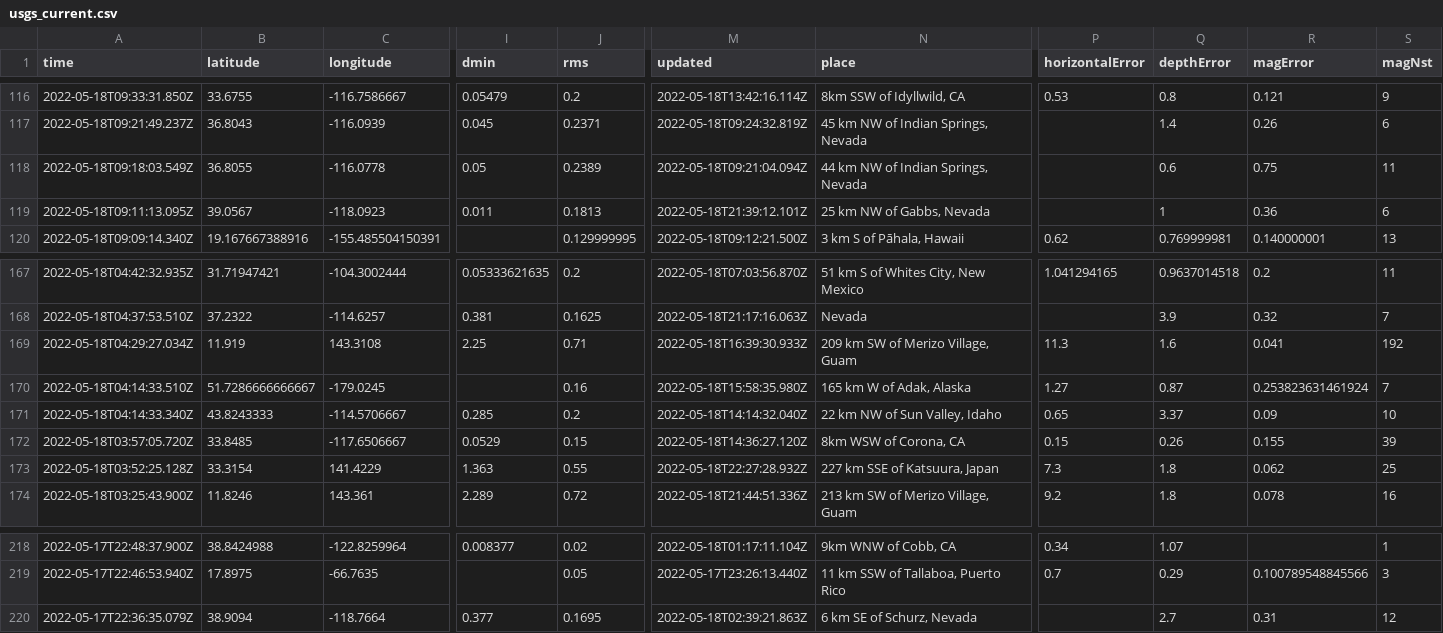
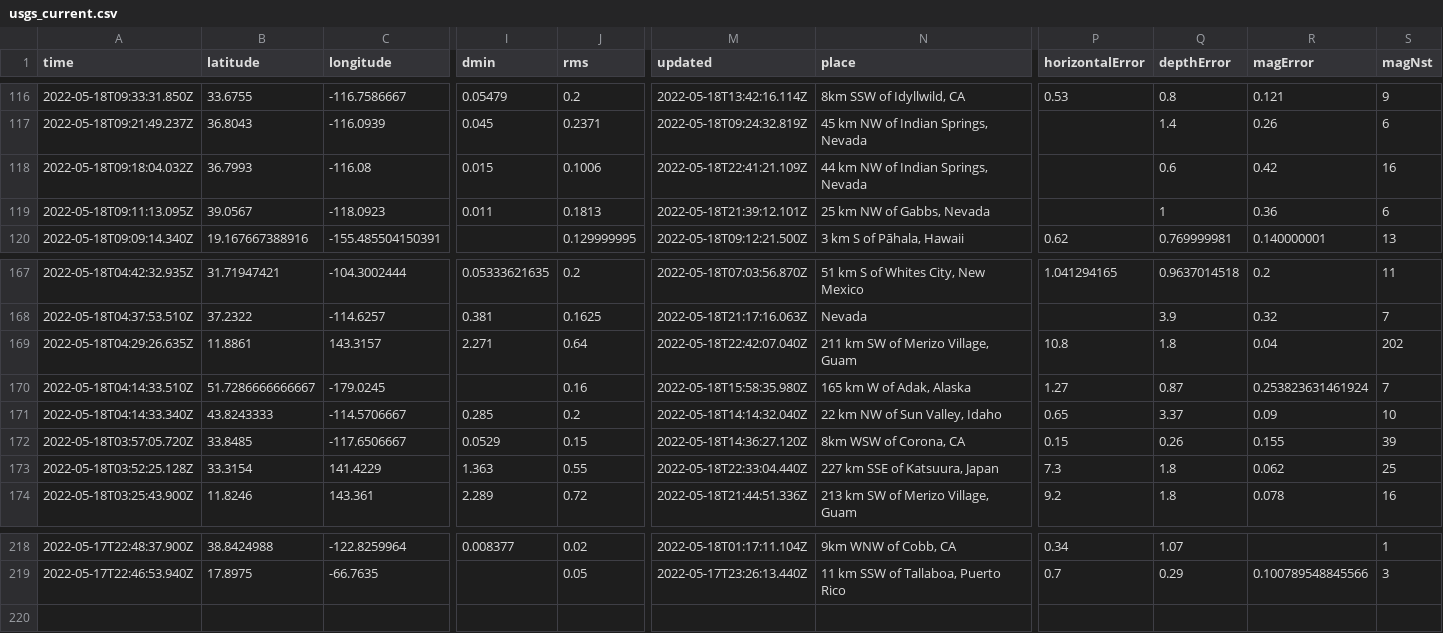
Before and after one commit to AnjDelgado/my-data-robot, a CSV file: usgs_current.csv, drawn as a sheet; only a part is shown, gaps mark what is left out; removed rows and columns are numbered as before the commit, all else as after; rows hold the shown columns only; the diff names each change by its address in the sheet, - before the commit and + after, or states it on an @@ line.

```diff
--- a/usgs_current.csv
+++ b/usgs_current.csv
-row 118: 2022-05-18T09:18:03.549Z | 36.8055 | -116.0778 | 0.05 | 0.2389 | 2022-05-18T09:21:04.094Z | 44 km NW of Indian Springs, Nevada |  | 0.6 | 0.75 | 11
+row 118: 2022-05-18T09:18:04.032Z | 36.7993 | -116.08 | 0.015 | 0.1006 | 2022-05-18T22:41:21.109Z | 44 km NW of Indian Springs, Nevada |  | 0.6 | 0.42 | 16
-A169 (time): 2022-05-18T04:29:27.034Z
+A169 (time): 2022-05-18T04:29:26.635Z
-B169 (latitude): 11.919
+B169 (latitude): 11.8861
-C169 (longitude): 143.3108
+C169 (longitude): 143.3157
-I169 (dmin): 2.25
+I169 (dmin): 2.271
-J169 (rms): 0.71
+J169 (rms): 0.64
-M169 (updated): 2022-05-18T16:39:30.933Z
+M169 (updated): 2022-05-18T22:42:07.040Z
-N169 (place): 209 km SW of Merizo Village, Guam
+N169 (place): 211 km SW of Merizo Village, Guam
-P169 (horizontalError): 11.3
+P169 (horizontalError): 10.8
-Q169 (depthError): 1.6
+Q169 (depthError): 1.8
-R169 (magError): 0.041
+R169 (magError): 0.04
-S169 (magNst): 192
+S169 (magNst): 202
-M173 (updated): 2022-05-18T22:27:28.932Z
+M173 (updated): 2022-05-18T22:33:04.440Z
-row 220: 2022-05-17T22:36:35.079Z | 38.9094 | -118.7664 | 0.377 | 0.1695 | 2022-05-18T02:39:21.863Z | 6 km SE of Schurz, Nevada |  | 2.7 | 0.31 | 12
```
